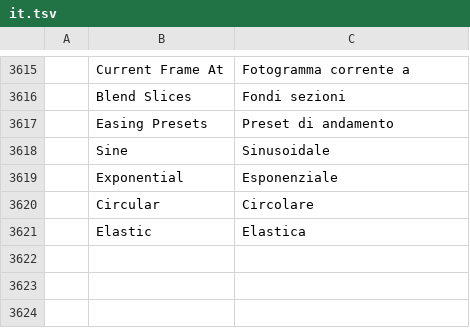
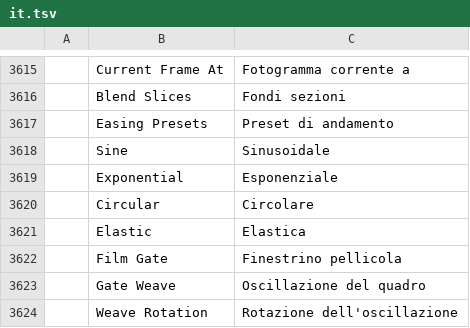
Before and after one commit to ubuntuokos/CinemaFundArchitecture4, a TSV file: crates/ui-egui/src/i18n/it.tsv, drawn as a sheet; only a part is shown, gaps mark what is left out; the diff names each change by its address in the sheet, - before the commit and + after, or states it on an @@ line.

```diff
--- a/crates/ui-egui/src/i18n/it.tsv
+++ b/crates/ui-egui/src/i18n/it.tsv
+row 3622:  | Film Gate | Finestrino pellicola
+row 3623:  | Gate Weave | Oscillazione del quadro
+row 3624:  | Weave Rotation | Rotazione dell'oscillazione
```
Also changed, not shown: crates/ui-egui/src/i18n/es.tsv, crates/ui-egui/src/i18n/fr.tsv, 11 other files.
